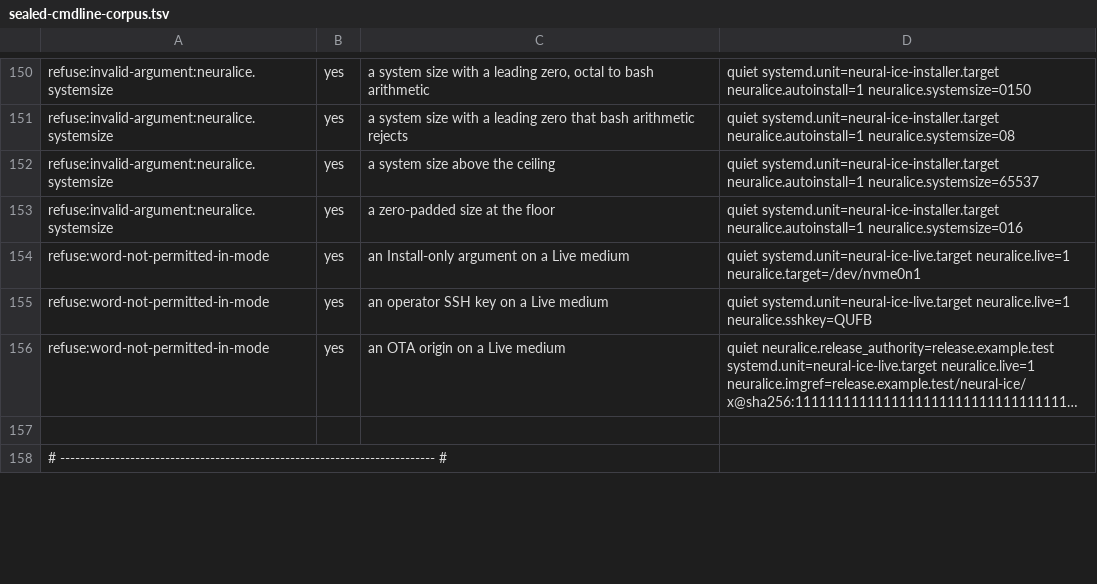
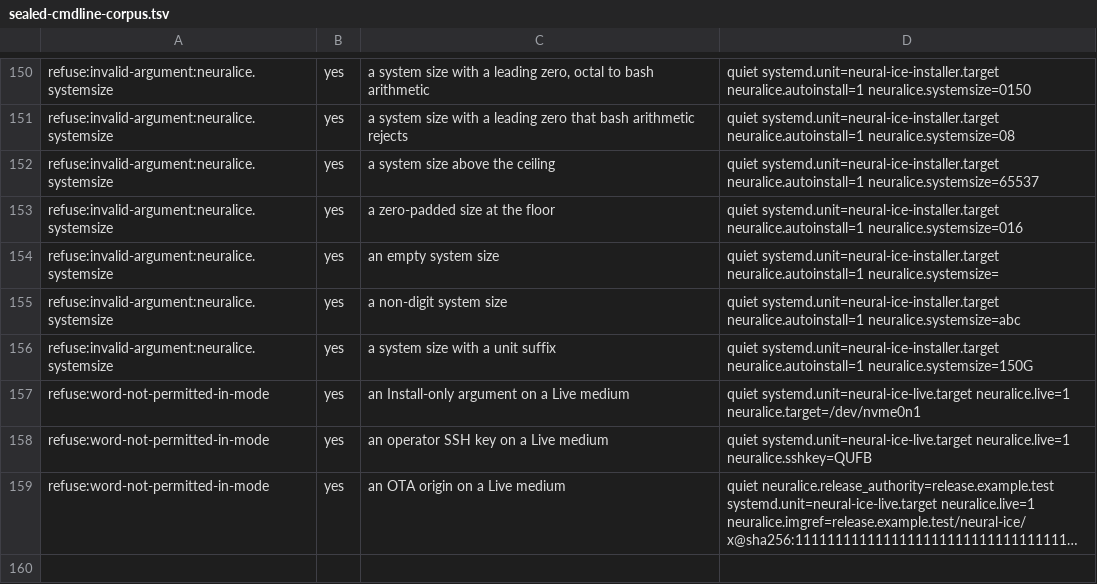
Before and after one commit to Neural-ICE/ICE-CoreOS, a TSV file: image/test-lib/sealed-cmdline-corpus.tsv, drawn as a sheet; only a part is shown, gaps mark what is left out; the shorter side is filled out with more unchanged rows; long unchanged cells end in ….

Commit message:
fix(installer): refuse a target disk too small for the layout before any wipe
target_fits_layout requires ESP+/boot (2 GiB) + system + a 64 GiB data minimum
before wipefs, so a large neuralice.systemsize on a small disk no longer fails
inside sfdisk after the disk is destroyed. Lifted-guard tests, corpus vectors for
an empty and a non-digit system size, and an exact headroom comment.

```diff
--- a/image/test-lib/sealed-cmdline-corpus.tsv
+++ b/image/test-lib/sealed-cmdline-corpus.tsv
@@ -153,2 +153,5 @@ refuse:invalid-argument:neuralice.systemsize	yes	a system size above the ceiling
 refuse:invalid-argument:neuralice.systemsize	yes	a zero-padded size at the floor	quiet systemd.unit=neural-ice-installer.target neuralice.autoinstall=1 neuralice.systemsize=016
+refuse:invalid-argument:neuralice.systemsize	yes	an empty system size	quiet systemd.unit=neural-ice-installer.target neuralice.autoinstall=1 neuralice.systemsize=
+refuse:invalid-argument:neuralice.systemsize	yes	a non-digit system size	quiet systemd.unit=neural-ice-installer.target neuralice.autoinstall=1 neuralice.systemsize=abc
+refuse:invalid-argument:neuralice.systemsize	yes	a system size with a unit suffix	quiet systemd.unit=neural-ice-installer.target neuralice.autoinstall=1 neuralice.systemsize=150G
 refuse:word-not-permitted-in-mode	yes	an Install-only argument on a Live medium	quiet systemd.unit=neural-ice-live.target neuralice.live=1 neuralice.target=/dev/nvme0n1
```
Also changed, not shown: 3 other files.
